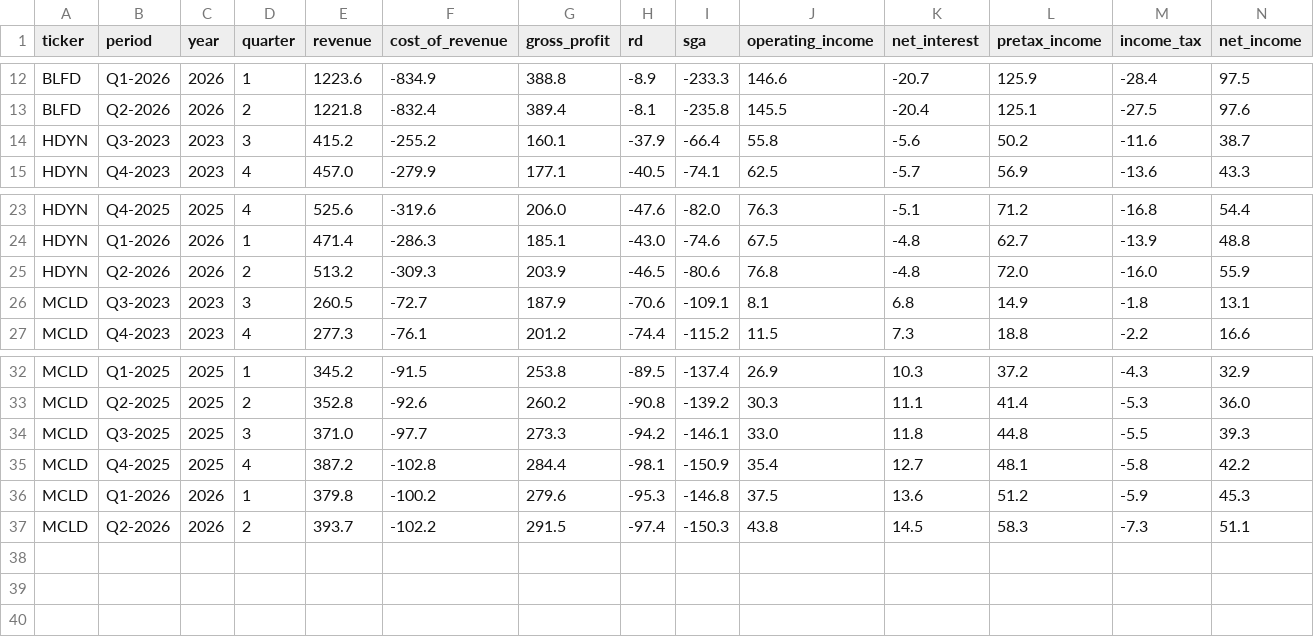
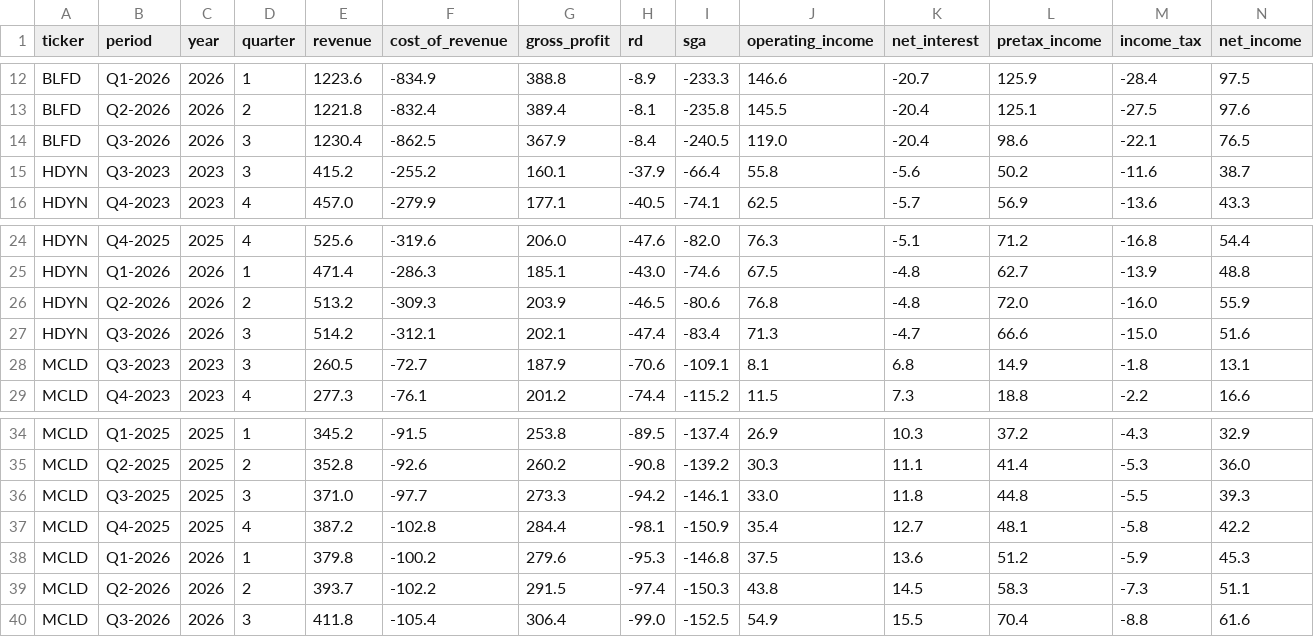
Before and after one commit to bunmajonathan-pixel/Fetch, a CSV file: data/individual/financials.csv, drawn as a sheet; only a part is shown, gaps mark what is left out; rows hold the shown columns only; the diff names each change by its address in the sheet, - before the commit and + after, or states it on an @@ line.

```diff
--- a/data/individual/financials.csv
+++ b/data/individual/financials.csv
+row 14: BLFD | Q3-2026 | 2026 | 3 | 1230.4 | -862.5 | 367.9 | -8.4 | -240.5 | 119.0 | -20.4 | 98.6 | -22.1 | 76.5
+row 27: HDYN | Q3-2026 | 2026 | 3 | 514.2 | -312.1 | 202.1 | -47.4 | -83.4 | 71.3 | -4.7 | 66.6 | -15.0 | 51.6
+row 40: MCLD | Q3-2026 | 2026 | 3 | 411.8 | -105.4 | 306.4 | -99.0 | -152.5 | 54.9 | 15.5 | 70.4 | -8.8 | 61.6
```
Also changed, not shown: data/individual/segments.csv, 7 other files.
